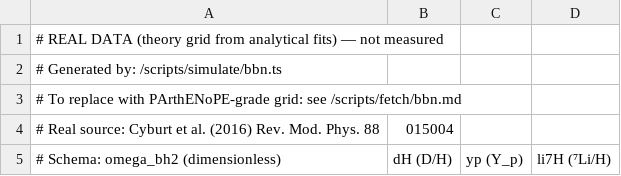
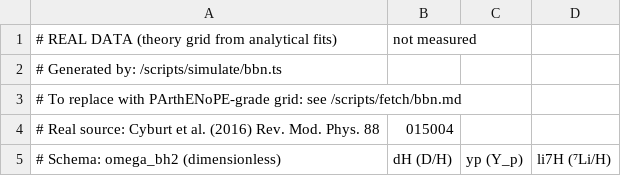
Before and after one commit to karthikbadam/known-universe, a CSV file: public/data/bbn_grid.csv, drawn as a sheet; only a part is shown.

```diff
--- a/public/data/bbn_grid.csv
+++ b/public/data/bbn_grid.csv
@@ -1,2 +1,2 @@
-# REAL DATA (theory grid from analytical fits) — not measured
+# REAL DATA (theory grid from analytical fits), not measured
 # Generated by: /scripts/simulate/bbn.ts
```
Also changed, not shown: public/data/bbn_observed.csv, public/data/boss_xi.csv, 36 other files.
